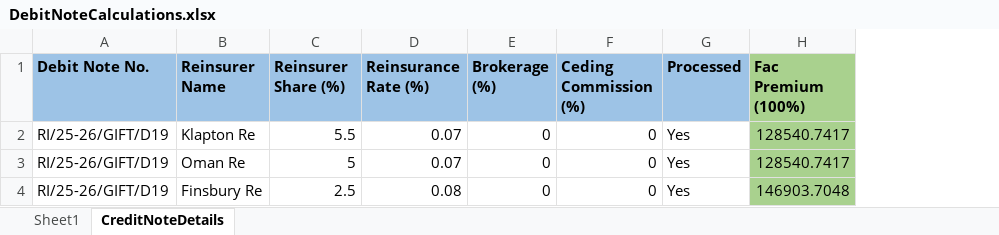
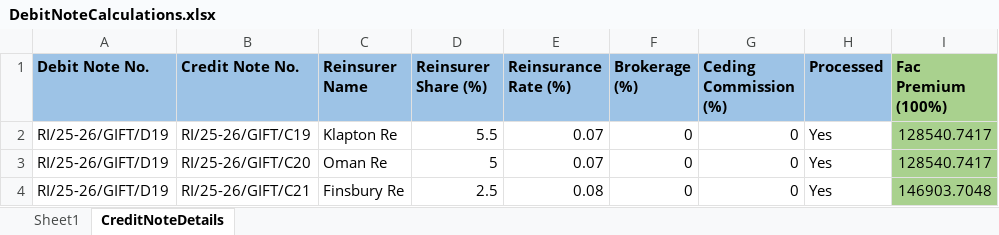
Before and after one commit to Programmer-Jagadish/DebitCreditNoteForReinsurance, an Excel workbook: src/main/resources/DebitNoteCalculations.xlsx, sheet CreditNoteDetails, drawn as a sheet; only a part is shown; values as stored, in another font and other column widths than the file's, no borders; the diff names each change by its address in the sheet, - before the commit and + after, or states it on an @@ line.

Commit message:
Added dynamic date genration and credit note no in creditnotedetails and updated java logic as per

```diff
--- a/src/main/resources/DebitNoteCalculations.xlsx (sheet CreditNoteDetails)
+++ b/src/main/resources/DebitNoteCalculations.xlsx (sheet CreditNoteDetails)
+column B (Credit Note No.), rows 2-4: RI/25-26/GIFT/C19 | RI/25-26/GIFT/C20 | RI/25-26/GIFT/C21
```
Also changed, not shown: sheet Sheet1, 1 other file.
